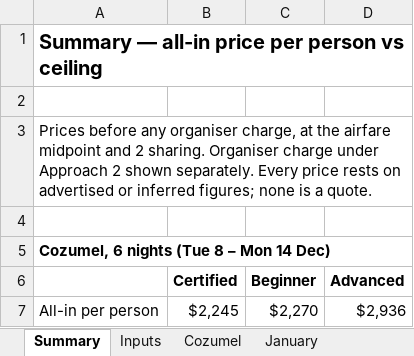
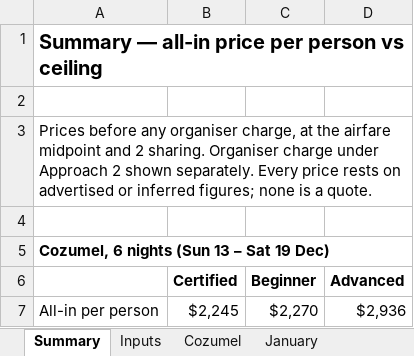
Before and after one commit to GeorgeJeffreys/George-Jeffreys, an Excel workbook: december-plan/pricing/december_pricing.xlsx, sheet Summary, drawn as a sheet; only a part is shown; values as stored, in another font and other column widths than the file's, no borders; the diff names each change by its address in the sheet, - before the commit and + after, or states it on an @@ line.

```diff
--- a/december-plan/pricing/december_pricing.xlsx (sheet Summary)
+++ b/december-plan/pricing/december_pricing.xlsx (sheet Summary)
-A5: Cozumel, 6 nights (Tue 8 – Mon 14 Dec)
+A5: Cozumel, 6 nights (Sun 13 – Sat 19 Dec)
```
Also changed, not shown: sheet Inputs, sheet Cozumel, 14 other files.
